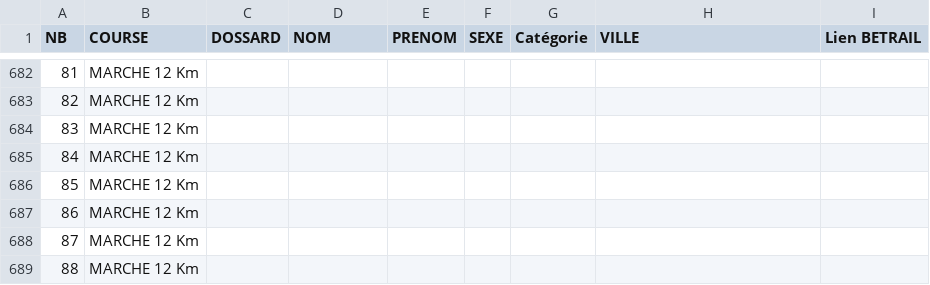
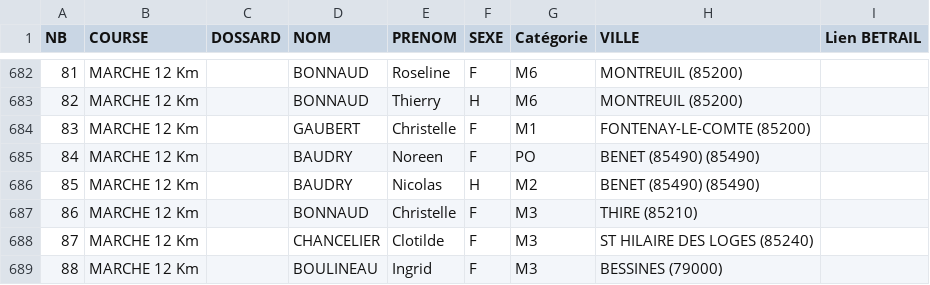
Before and after one commit to AnneLC-29/outil-speaker-course, a CSV file: coureurs.csv, drawn as a sheet; only a part is shown, gaps mark what is left out; the diff covers the shown part only; the diff names each change by its address in the sheet, - before the commit and + after, or states it on an @@ line.

```diff
--- a/coureurs.csv
+++ b/coureurs.csv
-D682:D683 (NOM): (empty)
+D682:D683 (NOM): BONNAUD
-E682 (PRENOM): (empty)
+E682 (PRENOM): Roseline
-F682 (SEXE): (empty)
+F682 (SEXE): F
-G682:G683 (Catégorie): (empty)
+G682:G683 (Catégorie): M6
-H682:H683 (VILLE): (empty)
+H682:H683 (VILLE): MONTREUIL (85200)
-E683 (PRENOM): (empty)
+E683 (PRENOM): Thierry
-F683 (SEXE): (empty)
+F683 (SEXE): H
-D684 (NOM): (empty)
+D684 (NOM): GAUBERT
-E684 (PRENOM): (empty)
+E684 (PRENOM): Christelle
-F684:F685 (SEXE): (empty)
+F684:F685 (SEXE): F
-G684 (Catégorie): (empty)
+G684 (Catégorie): M1
-H684 (VILLE): (empty)
+H684 (VILLE): FONTENAY-LE-COMTE (85200)
-D685:D686 (NOM): (empty)
+D685:D686 (NOM): BAUDRY
-E685 (PRENOM): (empty)
+E685 (PRENOM): Noreen
-G685 (Catégorie): (empty)
+G685 (Catégorie): PO
-H685:H686 (VILLE): (empty)
+H685:H686 (VILLE): BENET (85490) (85490)
-E686 (PRENOM): (empty)
+E686 (PRENOM): Nicolas
-F686 (SEXE): (empty)
+F686 (SEXE): H
-G686 (Catégorie): (empty)
+G686 (Catégorie): M2
-D687 (NOM): (empty)
+D687 (NOM): BONNAUD
-E687 (PRENOM): (empty)
+E687 (PRENOM): Christelle
-F687:F689 (SEXE): (empty)
+F687:F689 (SEXE): F
-G687:G689 (Catégorie): (empty)
+G687:G689 (Catégorie): M3
-H687 (VILLE): (empty)
+H687 (VILLE): THIRE (85210)
-D688 (NOM): (empty)
+D688 (NOM): CHANCELIER
-E688 (PRENOM): (empty)
+E688 (PRENOM): Clotilde
-H688 (VILLE): (empty)
+H688 (VILLE): ST HILAIRE DES LOGES (85240)
-D689 (NOM): (empty)
+D689 (NOM): BOULINEAU
-E689 (PRENOM): (empty)
+E689 (PRENOM): Ingrid
-H689 (VILLE): (empty)
+H689 (VILLE): BESSINES (79000)
```
Also changed, not shown: 47 edited cells elsewhere in this file.
